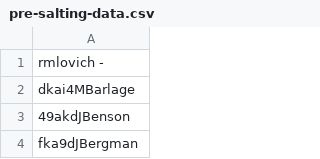
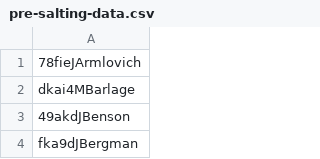
Before and after one commit to andrewKemp50/lab1-ceg-3400, a CSV file: data/pre-salting-data.csv, drawn as a sheet; only a part is shown.

Commit message:
fixed error in pre-salting-data.csv

```diff
--- a/data/pre-salting-data.csv
+++ b/data/pre-salting-data.csv
@@ -1,2 +1,2 @@
-rmlovich -
+78fieJArmlovich
 dkai4MBarlage
```
